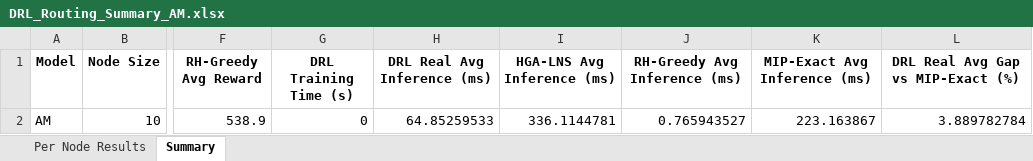
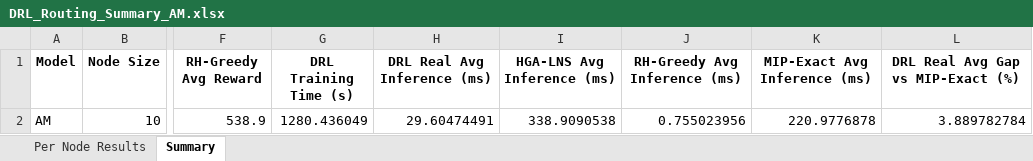
Before and after one commit to aptafur230701/Routing_Pricing_Model, an Excel workbook: results_10nodes/DRL_Routing_Summary_AM.xlsx, sheet Summary, drawn as a sheet; only a part is shown, gaps mark what is left out; values as stored, in another font and other column widths than the file's, no borders; the diff names each change by its address in the sheet, - before the commit and + after, or states it on an @@ line.

```diff
--- a/results_10nodes/DRL_Routing_Summary_AM.xlsx (sheet Summary)
+++ b/results_10nodes/DRL_Routing_Summary_AM.xlsx (sheet Summary)
-G2 (DRL Training Time (s)): 0
+G2 (DRL Training Time (s)): 1280.436049
-H2 (DRL Real Avg Inference (ms)): 64.85259533
+H2 (DRL Real Avg Inference (ms)): 29.60474491
-I2 (HGA-LNS Avg Inference (ms)): 336.1144781
+I2 (HGA-LNS Avg Inference (ms)): 338.9090538
-J2 (RH-Greedy Avg Inference (ms)): 0.765943527
+J2 (RH-Greedy Avg Inference (ms)): 0.755023956
-K2 (MIP-Exact Avg Inference (ms)): 223.163867
+K2 (MIP-Exact Avg Inference (ms)): 220.9776878
```
Also changed, not shown: 12 other files.
